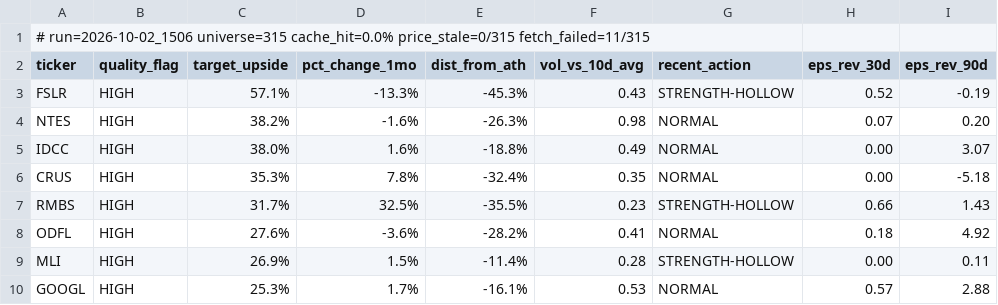
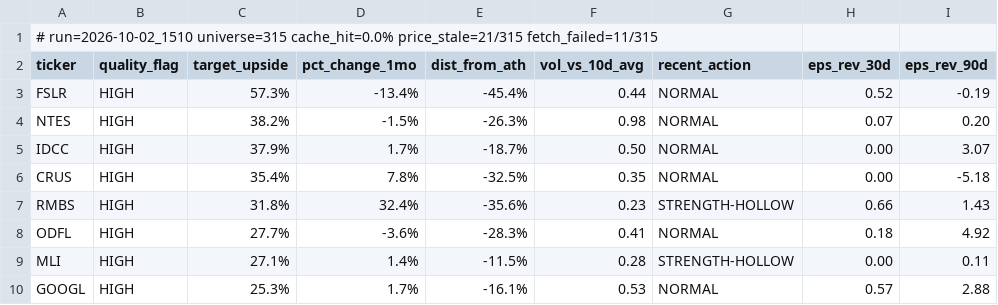
Before and after one commit to uvam3boy-stack/hunter-sk9m3xf7q2, a CSV file: latest_quality_on_dip.csv, drawn as a sheet; only a part is shown; the diff names each change by its address in the sheet, - before the commit and + after, or states it on an @@ line.

```diff
--- a/latest_quality_on_dip.csv
+++ b/latest_quality_on_dip.csv
-A1 (ticker): # run=2026-10-02_1506 universe=315 cache_hit=0.0% price_stale=0/315 fetch_failed=11/315
+A1 (ticker): # run=2026-10-02_1510 universe=315 cache_hit=0.0% price_stale=21/315 fetch_failed=11/315
-C3 (target_upside): 57.1%
+C3 (target_upside): 57.3%
-D3 (pct_change_1mo): -13.3%
+D3 (pct_change_1mo): -13.4%
-E3 (dist_from_ath): -45.3%
+E3 (dist_from_ath): -45.4%
-F3 (vol_vs_10d_avg): 0.43
+F3 (vol_vs_10d_avg): 0.44
-G3 (recent_action): STRENGTH-HOLLOW
+G3 (recent_action): NORMAL
-D4 (pct_change_1mo): -1.6%
+D4 (pct_change_1mo): -1.5%
-C5 (target_upside): 38.0%
+C5 (target_upside): 37.9%
-D5 (pct_change_1mo): 1.6%
+D5 (pct_change_1mo): 1.7%
-E5 (dist_from_ath): -18.8%
+E5 (dist_from_ath): -18.7%
-F5 (vol_vs_10d_avg): 0.49
+F5 (vol_vs_10d_avg): 0.50
-C6 (target_upside): 35.3%
+C6 (target_upside): 35.4%
-E6 (dist_from_ath): -32.4%
+E6 (dist_from_ath): -32.5%
-C7 (target_upside): 31.7%
+C7 (target_upside): 31.8%
-D7 (pct_change_1mo): 32.5%
+D7 (pct_change_1mo): 32.4%
-E7 (dist_from_ath): -35.5%
+E7 (dist_from_ath): -35.6%
-C8 (target_upside): 27.6%
+C8 (target_upside): 27.7%
-E8 (dist_from_ath): -28.2%
+E8 (dist_from_ath): -28.3%
-C9 (target_upside): 26.9%
+C9 (target_upside): 27.1%
-D9 (pct_change_1mo): 1.5%
+D9 (pct_change_1mo): 1.4%
-E9 (dist_from_ath): -11.4%
+E9 (dist_from_ath): -11.5%
```
Also changed, not shown: latest.csv, latest_excluded.csv, 4 other files.
